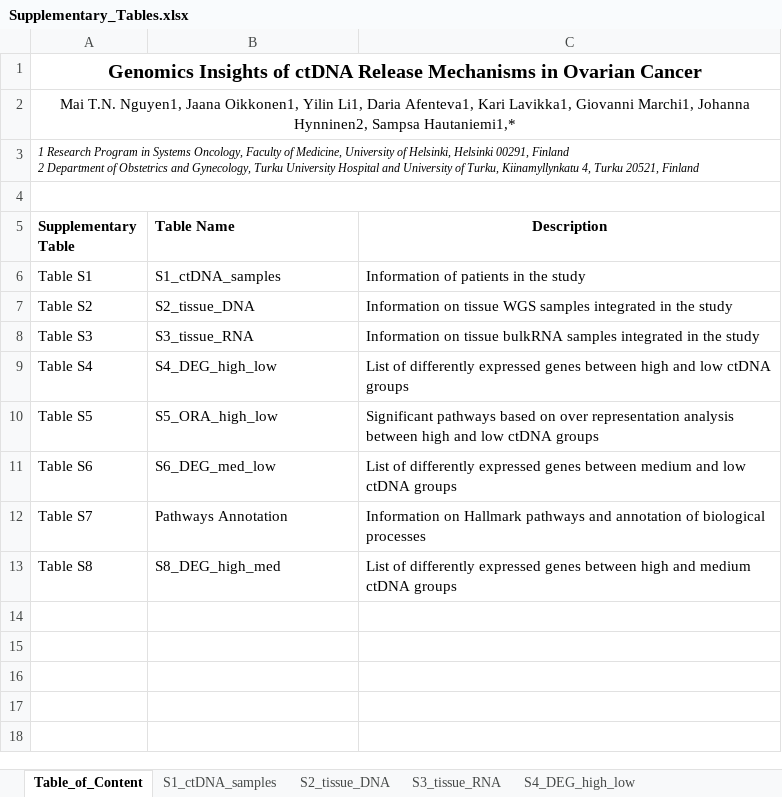
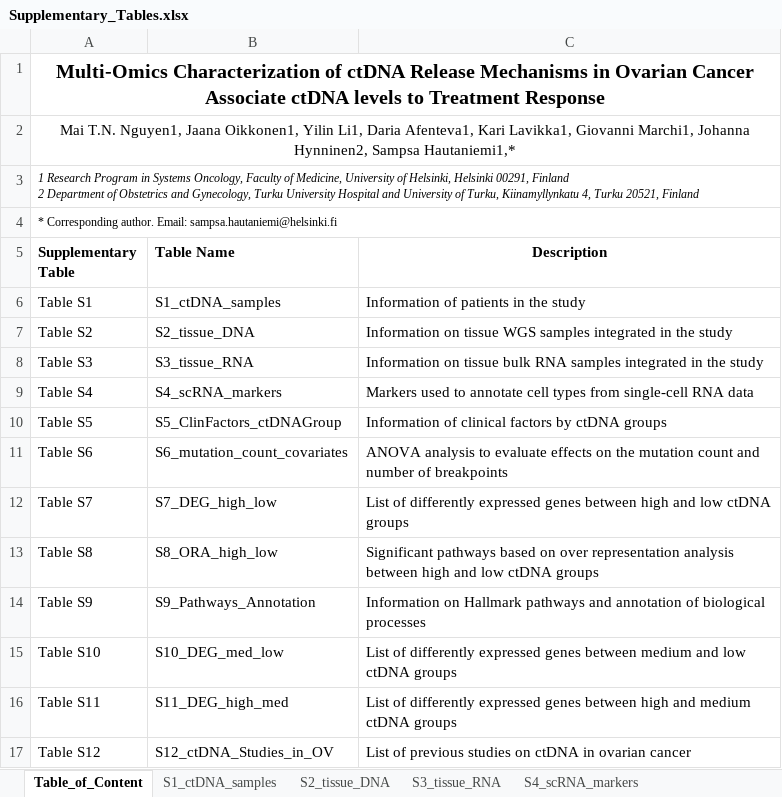
Before and after one commit to maitnnguyen/ctDNArelease_Omics_Integration, an Excel workbook: Journal_Submission/data/Supplementary_Tables.xlsx, sheet Table_of_Content, drawn as a sheet; values as stored, in another font and other column widths than the file's, no borders; the diff names each change by its address in the sheet, - before the commit and + after, or states it on an @@ line.

```diff
--- a/Journal_Submission/data/Supplementary_Tables.xlsx (sheet Table_of_Content)
+++ b/Journal_Submission/data/Supplementary_Tables.xlsx (sheet Table_of_Content)
+sheet tab: S4_scRNA_markers
-A1 (Supplementary Table): Genomics Insights of ctDNA Release Mechanisms in Ovarian Cancer
+A1 (Supplementary Table): Multi-Omics Characterization of ctDNA Release Mechanisms in Ovarian Cancer Associate ctDNA levels to Treatment Response
-A4 (Supplementary Table): (empty)
+A4 (Supplementary Table): * Corresponding author. Email: sampsa.hautaniemi@helsinki.fi
-C8 (Description): …on tissue bulkRNA samples integrated…
+C8 (Description): …on tissue bulk RNA samples integrated…
-B9 (Table Name): S4_DEG_high_low
+B9 (Table Name): S4_scRNA_markers
-C9 (Description): List of differently expressed genes between high and low ctDNA groups
+C9 (Description): Markers used to annotate cell types from single-cell RNA data
-B10 (Table Name): S5_ORA_high_low
+B10 (Table Name): S5_ClinFactors_ctDNAGroup
-C10 (Description): Significant pathways based on over representation analysis between high and low ctDNA groups
+C10 (Description): Information of clinical factors by ctDNA groups
-B11 (Table Name): S6_DEG_med_low
+B11 (Table Name): S6_mutation_count_covariates
-C11 (Description): List of differently expressed genes between medium and low ctDNA groups
+C11 (Description): ANOVA analysis to evaluate effects on the mutation count and number of breakpoints
-B12 (Table Name): Pathways Annotation
+B12 (Table Name): S7_DEG_high_low
-C12 (Description): Information on Hallmark pathways and annotation of biological processes
+C12 (Description): List of differently expressed genes between high and low ctDNA groups
-B13 (Table Name): S8_DEG_high_med
+B13 (Table Name): S8_ORA_high_low
-C13 (Description): List of differently expressed genes between high and medium ctDNA groups
+C13 (Description): Significant pathways based on over representation analysis between high and low ctDNA groups
+row 14: Table S9 | S9_Pathways_Annotation | Information on Hallmark pathways and annotation of biological processes
+row 15: Table S10 | S10_DEG_med_low | List of differently expressed genes between medium and low ctDNA groups
+row 16: Table S11 | S11_DEG_high_med | List of differently expressed genes between high and medium ctDNA groups
+row 17: Table S12 | S12_ctDNA_Studies_in_OV | List of previous studies on ctDNA in ovarian cancer
```
Also changed, not shown: sheet S7_DEG_high_low, sheet S10_DEG_med_low, sheet S11_DEG_high_med, sheet S8_ORA_high_low, sheet S9_Pathways_Annotation, sheet S3_tissue_RNA, 2 more sheets, other sheet tabs, formulas that keep their value.
